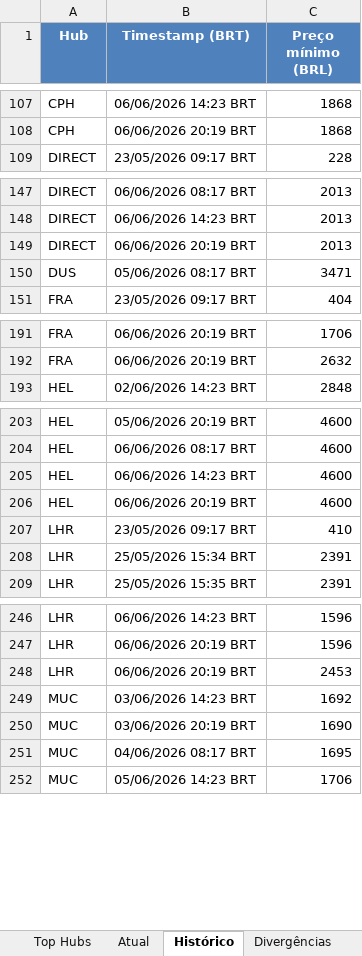
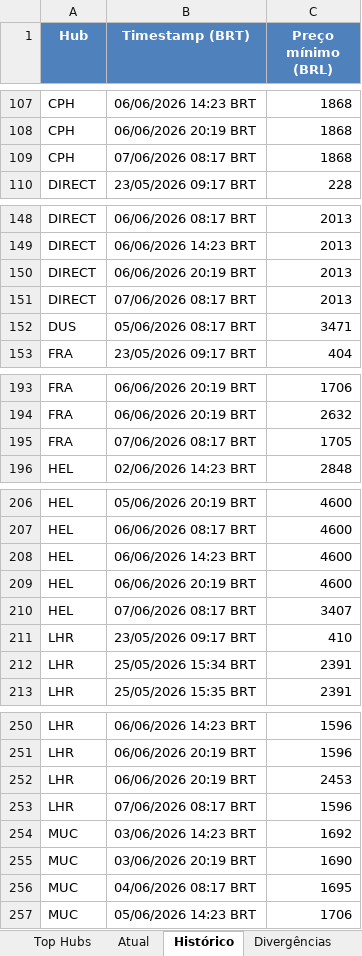
Before and after one commit to VoxJurTech/flight-monitor-dub-kef, an Excel workbook: docs/flights.xlsx, sheet Histórico, drawn as a sheet; only a part is shown, gaps mark what is left out; values as stored, in another font and other column widths than the file's, no borders; the diff covers the shown part only; the diff names each change by its address in the sheet, - before the commit and + after, or states it on an @@ line.

```diff
--- a/docs/flights.xlsx (sheet Histórico)
+++ b/docs/flights.xlsx (sheet Histórico)
+row 109: CPH | 07/06/2026 08:17 BRT | 1868
+row 151: DIRECT | 07/06/2026 08:17 BRT | 2013
+row 195: FRA | 07/06/2026 08:17 BRT | 1705
+row 210: HEL | 07/06/2026 08:17 BRT | 3407
+row 253: LHR | 07/06/2026 08:17 BRT | 1596
```
Also changed, not shown: 1 added row elsewhere in this sheet, sheet Atual, sheet Top Hubs, 2 other files.
